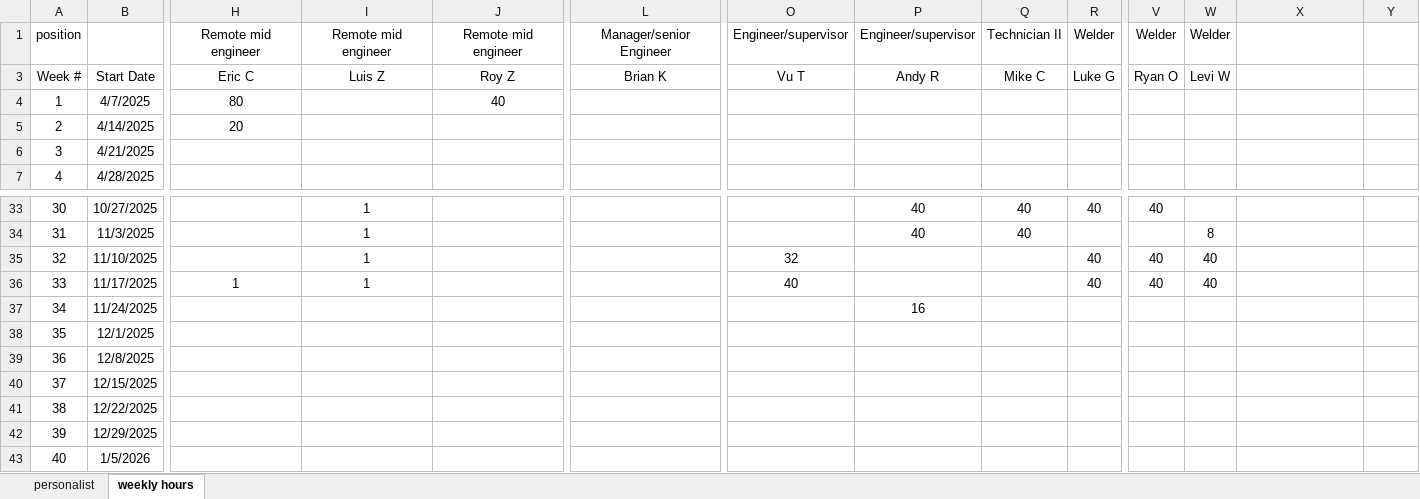
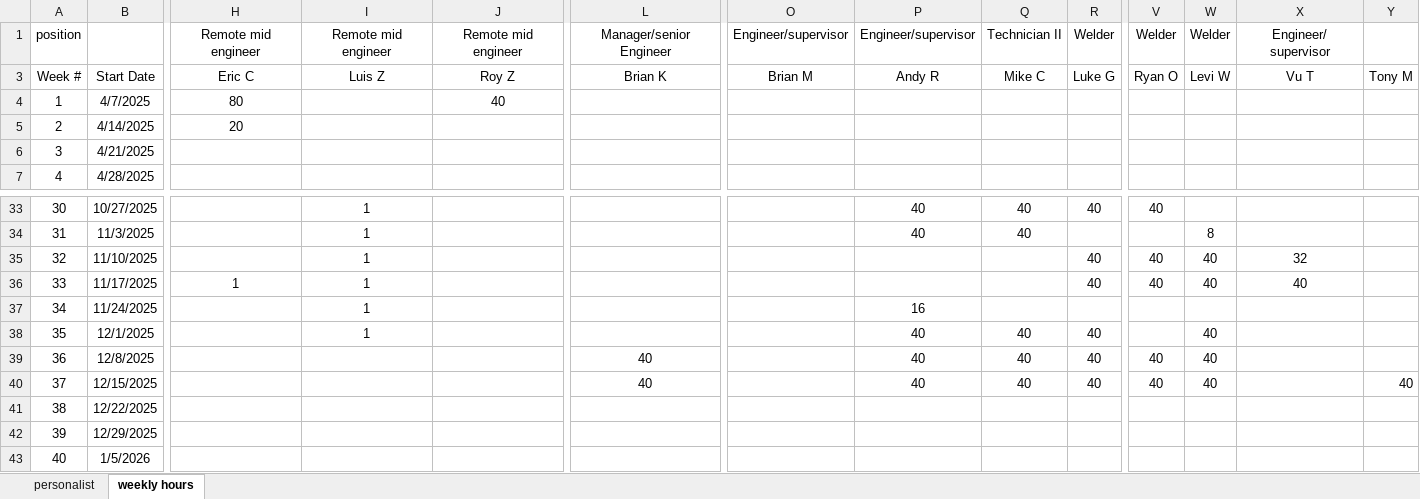
Before and after one commit to xiaosongchen1977/geo-project-tracker-ohio2025, an Excel workbook: labor_hour_summary.xlsx, sheet weekly hours, drawn as a sheet; only a part is shown, gaps mark what is left out; values as stored, in another font and other column widths than the file's, no borders; the diff names each change by its address in the sheet, - before the commit and + after, or states it on an @@ line.

Commit message:
Update web reports - 2025-12-31 16:42:34

```diff
--- a/labor_hour_summary.xlsx (sheet weekly hours)
+++ b/labor_hour_summary.xlsx (sheet weekly hours)
-X1: (empty)
+X1: Engineer/ supervisor
-O3: Vu T
+O3: Brian M
-X3: (empty)
+X3: Vu T
-Y3: (empty)
+Y3: Tony M
-O35: 32
+O35: (empty)
-X35: (empty)
+X35: 32
-O36: 40
+O36: (empty)
-X36: (empty)
+X36: 40
-I37:I38: (empty)
+I37:I38: 1
-P38:P40: (empty)
+P38:P40: 40
-Q38:Q40: (empty)
+Q38:Q40: 40
-R38:R40: (empty)
+R38:R40: 40
-W38:W40: (empty)
+W38:W40: 40
-L39:L40: (empty)
+L39:L40: 40
-V39:V40: (empty)
+V39:V40: 40
-Y40: (empty)
+Y40: 40
```
